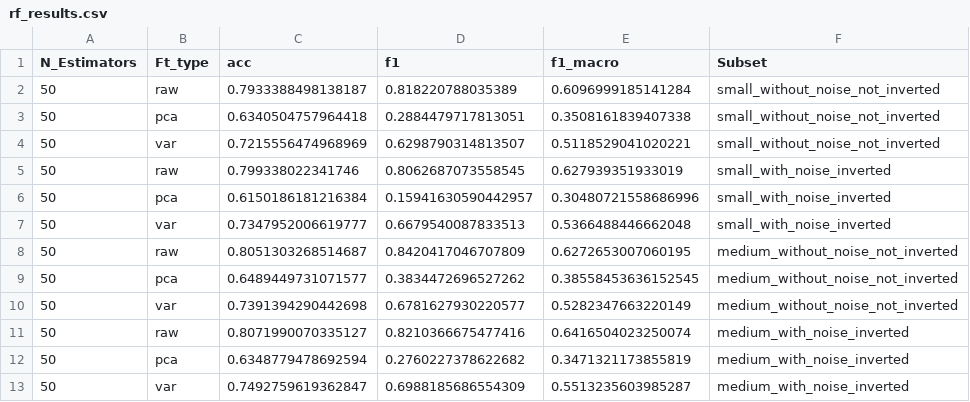
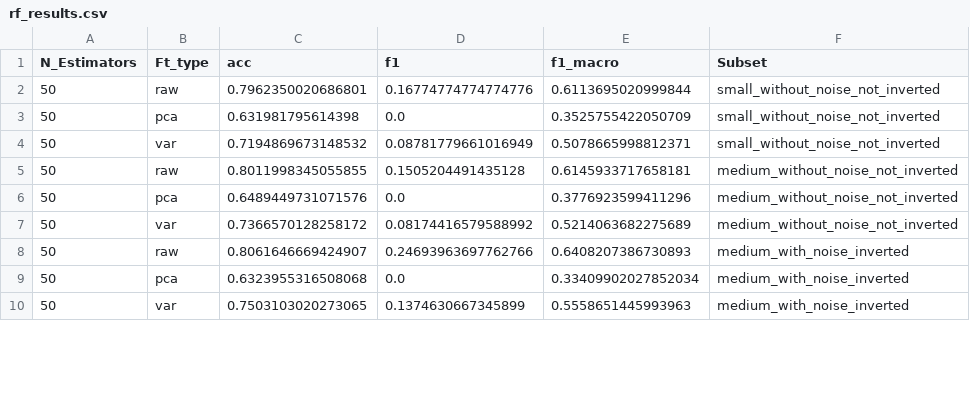
Before and after one commit to vvcastro/vision-chestXRay, a CSV file: feature_based/rf_results.csv, drawn as a sheet; only a part is shown; the diff covers the shown part only.

```diff
--- a/feature_based/rf_results.csv
+++ b/feature_based/rf_results.csv
@@ -1,13 +1,10 @@
 N_Estimators,Ft_type,acc,f1,f1_macro,Subset
-50,raw,0.7933388498138187,0.818220788035389,0.6096999185141284,small_without_noise_not_inverted
-50,pca,0.6340504757964418,0.2884479717813051,0.3508161839407338,small_without_noise_not_inverted
-50,var,0.7215556474968969,0.6298790314813507,0.5118529041020221,small_without_noise_not_inverted
-50,raw,0.799338022341746,0.8062687073558545,0.627939351933019,small_with_noise_inverted
-50,pca,0.6150186181216384,0.15941630590442957,0.30480721558686996,small_with_noise_inverted
-50,var,0.7347952006619777,0.6679540087833513,0.5366488446662048,small_with_noise_inverted
-50,raw,0.8051303268514687,0.8420417046707809,0.6272653007060195,medium_without_noise_not_inverted
-50,pca,0.6489449731071577,0.3834472696527262,0.38558453636152545,medium_without_noise_not_inverted
-50,var,0.7391394290442698,0.6781627930220577,0.5282347663220149,medium_without_noise_not_inverted
-50,raw,0.8071990070335127,0.8210366675477416,0.6416504023250074,medium_with_noise_inverted
-50,pca,0.6348779478692594,0.2760227378622682,0.3471321173855819,medium_with_noise_inverted
-50,var,0.7492759619362847,0.6988185686554309,0.5513235603985287,medium_with_noise_inverted
+50,raw,0.7962350020686801,0.16774774774774776,0.6113695020999844,small_without_noise_not_inverted
+50,pca,0.631981795614398,0.0,0.3525755422050709,small_without_noise_not_inverted
+50,var,0.7194869673148532,0.08781779661016949,0.5078665998812371,small_without_noise_not_inverted
+50,raw,0.8011998345055855,0.1505204491435128,0.6145933717658181,medium_without_noise_not_inverted
+50,pca,0.6489449731071576,0.0,0.3776923599411296,medium_without_noise_not_inverted
+50,var,0.7366570128258172,0.08174416579588992,0.5214063682275689,medium_without_noise_not_inverted
+50,raw,0.8061646669424907,0.24693963697762766,0.6408207386730893,medium_with_noise_inverted
+50,pca,0.6323955316508068,0.0,0.33409902027852034,medium_with_noise_inverted
+50,var,0.7503103020273065,0.1374630667345899,0.5558651445993963,medium_with_noise_inverted
```
Also changed, not shown: 6 removed rows and 54 edited cells elsewhere in this file, 5 other files.
